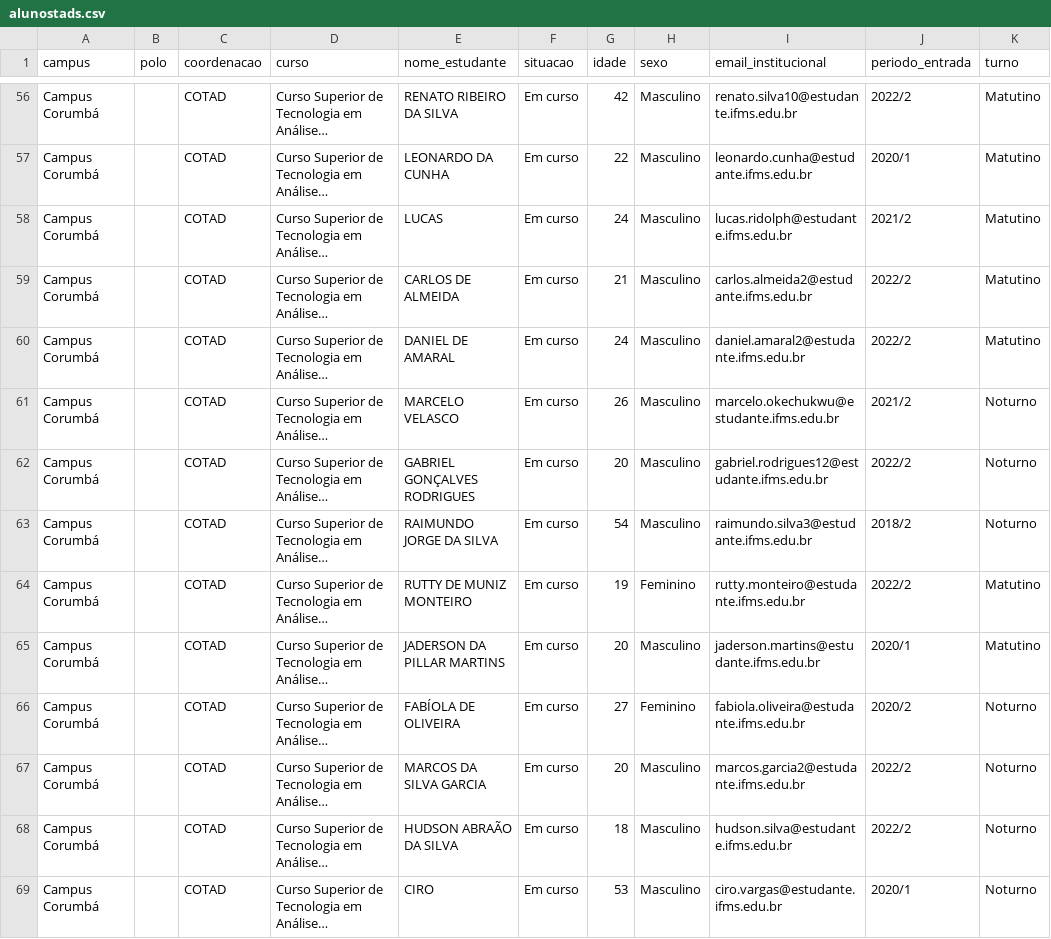
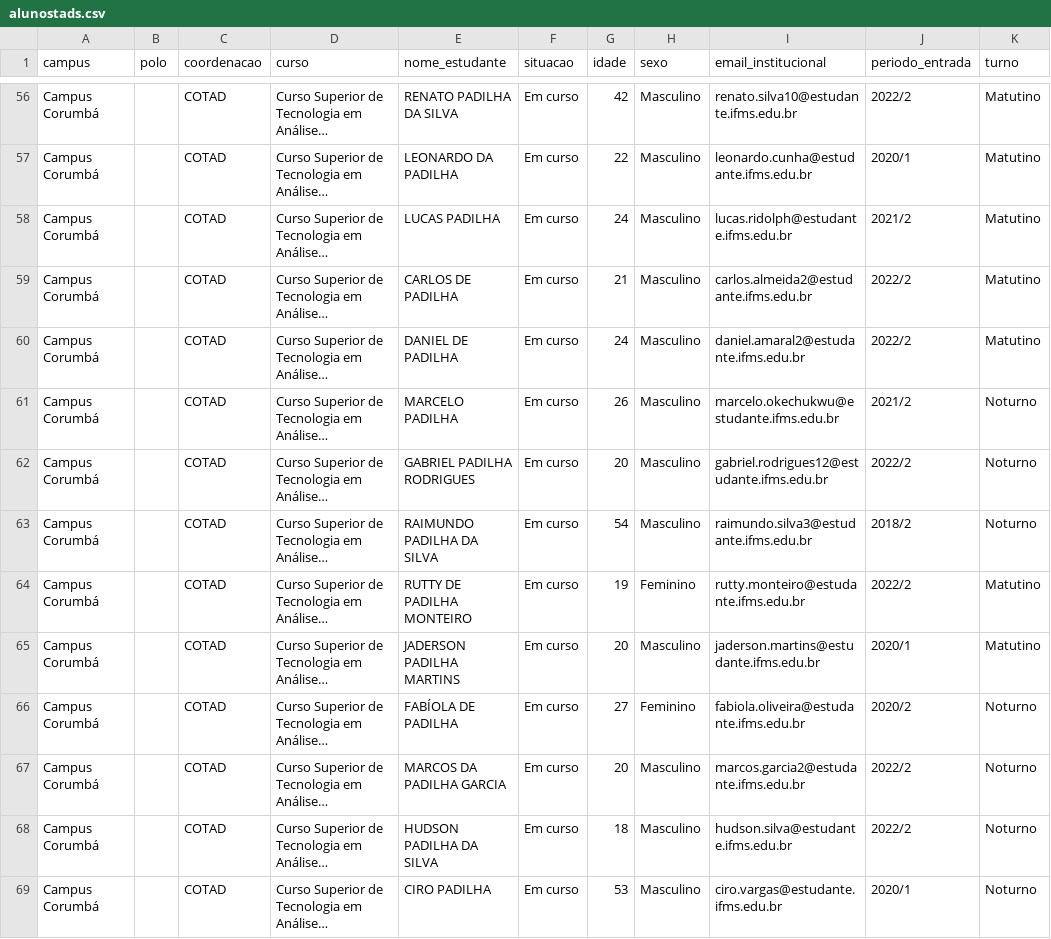
Before and after one commit to viniszofx/java-db, a CSV file: src/main/resources/alunostads.csv, drawn as a sheet; only a part is shown, gaps mark what is left out; long unchanged cells end in …; the diff covers the shown part only; the diff names each change by its address in the sheet, - before the commit and + after, or states it on an @@ line.

```diff
--- a/src/main/resources/alunostads.csv
+++ b/src/main/resources/alunostads.csv
-E56 (nome_estudante): RENATO RIBEIRO DA SILVA
+E56 (nome_estudante): RENATO PADILHA DA SILVA
-E57 (nome_estudante): LEONARDO DA CUNHA
+E57 (nome_estudante): LEONARDO DA PADILHA
-E58 (nome_estudante): LUCAS
+E58 (nome_estudante): LUCAS PADILHA
-E59 (nome_estudante): CARLOS DE ALMEIDA
+E59 (nome_estudante): CARLOS DE PADILHA
-E60 (nome_estudante): DANIEL DE AMARAL
+E60 (nome_estudante): DANIEL DE PADILHA
-E61 (nome_estudante): MARCELO VELASCO
+E61 (nome_estudante): MARCELO PADILHA
-E62 (nome_estudante): GABRIEL GONÇALVES RODRIGUES
+E62 (nome_estudante): GABRIEL PADILHA RODRIGUES
-E63 (nome_estudante): RAIMUNDO JORGE DA SILVA
+E63 (nome_estudante): RAIMUNDO PADILHA DA SILVA
-E64 (nome_estudante): RUTTY DE MUNIZ MONTEIRO
+E64 (nome_estudante): RUTTY DE PADILHA MONTEIRO
-E65 (nome_estudante): JADERSON DA PILLAR MARTINS
+E65 (nome_estudante): JADERSON PADILHA MARTINS
-E66 (nome_estudante): FABÍOLA DE OLIVEIRA
+E66 (nome_estudante): FABÍOLA DE PADILHA
-E67 (nome_estudante): MARCOS DA SILVA GARCIA
+E67 (nome_estudante): MARCOS DA PADILHA GARCIA
-E68 (nome_estudante): HUDSON ABRAÃO DA SILVA
+E68 (nome_estudante): HUDSON PADILHA DA SILVA
-E69 (nome_estudante): CIRO
+E69 (nome_estudante): CIRO PADILHA
```
Also changed, not shown: 113 edited cells elsewhere in this file, target/classes/alunostads.csv, 1 other file.
